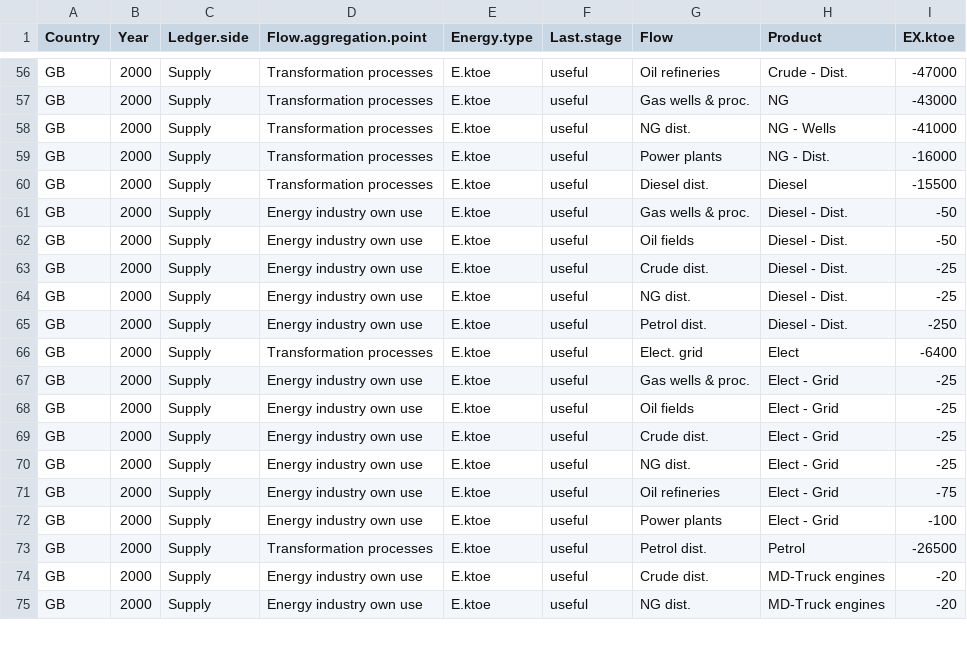
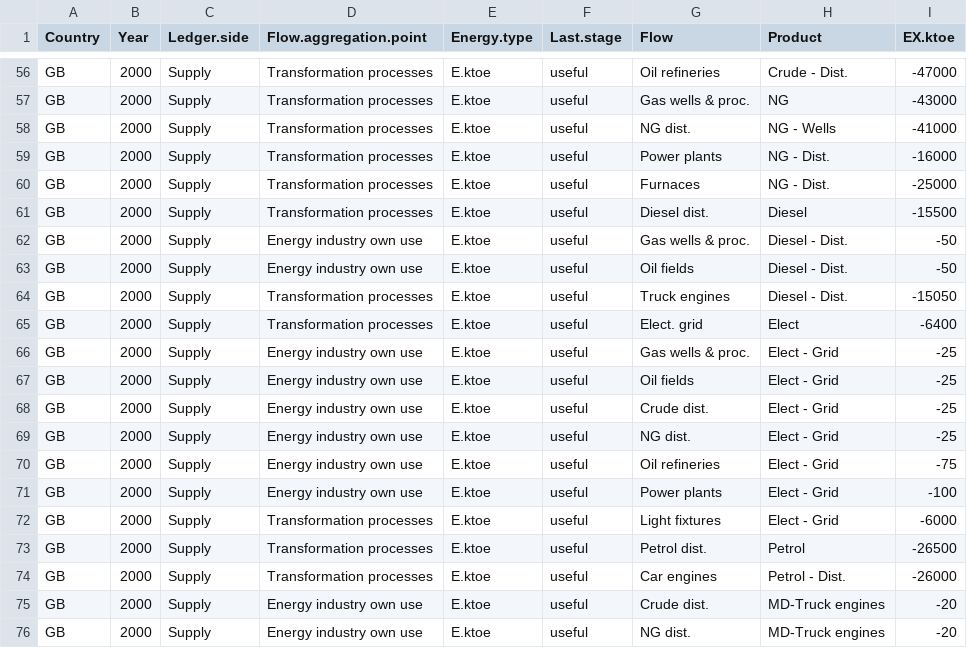
Before and after one commit to MatthewHeun/Recca, a CSV file: inst/extdata/UKEnergy2000raw/UKEnergy2000raw.csv, drawn as a sheet; only a part is shown, gaps mark what is left out.

Commit message:
Working on energy balance. Got Last.stage final and useful working.

```diff
--- a/inst/extdata/UKEnergy2000raw/UKEnergy2000raw.csv
+++ b/inst/extdata/UKEnergy2000raw/UKEnergy2000raw.csv
@@ -59,2 +59,3 @@ GB,2000,Supply,Transformation processes,E.ktoe,useful,NG dist.,NG - Wells,-41000
 GB,2000,Supply,Transformation processes,E.ktoe,useful,Power plants,NG - Dist.,-16000
+GB,2000,Supply,Transformation processes,E.ktoe,useful,Furnaces,NG - Dist.,-25000
 GB,2000,Supply,Transformation processes,E.ktoe,useful,Diesel dist.,Diesel,-15500
@@ -62,5 +63,3 @@ GB,2000,Supply,Energy industry own use,E.ktoe,useful,Gas wells & proc.,Diesel -
 GB,2000,Supply,Energy industry own use,E.ktoe,useful,Oil fields,Diesel - Dist.,-50
-GB,2000,Supply,Energy industry own use,E.ktoe,useful,Crude dist.,Diesel - Dist.,-25
-GB,2000,Supply,Energy industry own use,E.ktoe,useful,NG dist.,Diesel - Dist.,-25
-GB,2000,Supply,Energy industry own use,E.ktoe,useful,Petrol dist.,Diesel - Dist.,-250
+GB,2000,Supply,Transformation processes,E.ktoe,useful,Truck engines,Diesel - Dist.,-15050
 GB,2000,Supply,Transformation processes,E.ktoe,useful,Elect. grid,Elect,-6400
@@ -72,3 +71,5 @@ GB,2000,Supply,Energy industry own use,E.ktoe,useful,Oil refineries,Elect - Grid
 GB,2000,Supply,Energy industry own use,E.ktoe,useful,Power plants,Elect - Grid,-100
+GB,2000,Supply,Transformation processes,E.ktoe,useful,Light fixtures,Elect - Grid,-6000
 GB,2000,Supply,Transformation processes,E.ktoe,useful,Petrol dist.,Petrol,-26500
+GB,2000,Supply,Transformation processes,E.ktoe,useful,Car engines,Petrol - Dist.,-26000
 GB,2000,Supply,Energy industry own use,E.ktoe,useful,Crude dist.,MD-Truck engines,-20
```
Also changed, not shown: 12 other files.
